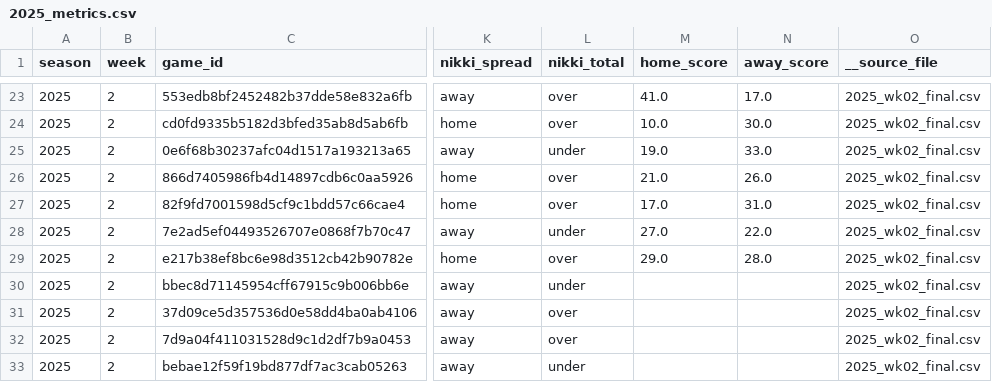
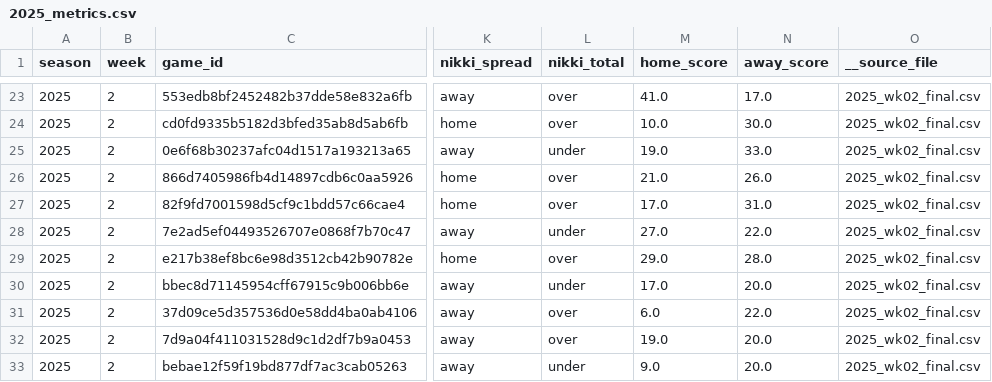
Before and after one commit to Clownworldenjoyer76/nikki_and_mat_bets, a CSV file: docs/data/metrics/2025_metrics.csv, drawn as a sheet; only a part is shown, gaps mark what is left out; the diff names each change by its address in the sheet, - before the commit and + after, or states it on an @@ line.

```diff
--- a/docs/data/metrics/2025_metrics.csv
+++ b/docs/data/metrics/2025_metrics.csv
-M30 (home_score): (empty)
+M30 (home_score): 17.0
-N30 (away_score): (empty)
+N30 (away_score): 20.0
-M31 (home_score): (empty)
+M31 (home_score): 6.0
-N31 (away_score): (empty)
+N31 (away_score): 22.0
-M32 (home_score): (empty)
+M32 (home_score): 19.0
-N32:N33 (away_score): (empty)
+N32:N33 (away_score): 20.0
-M33 (home_score): (empty)
+M33 (home_score): 9.0
```
Also changed, not shown: docs/data/metrics/team_ats_by_picker.csv, docs/data/metrics/team_fade_ats_by_picker.csv, 3 other files.
